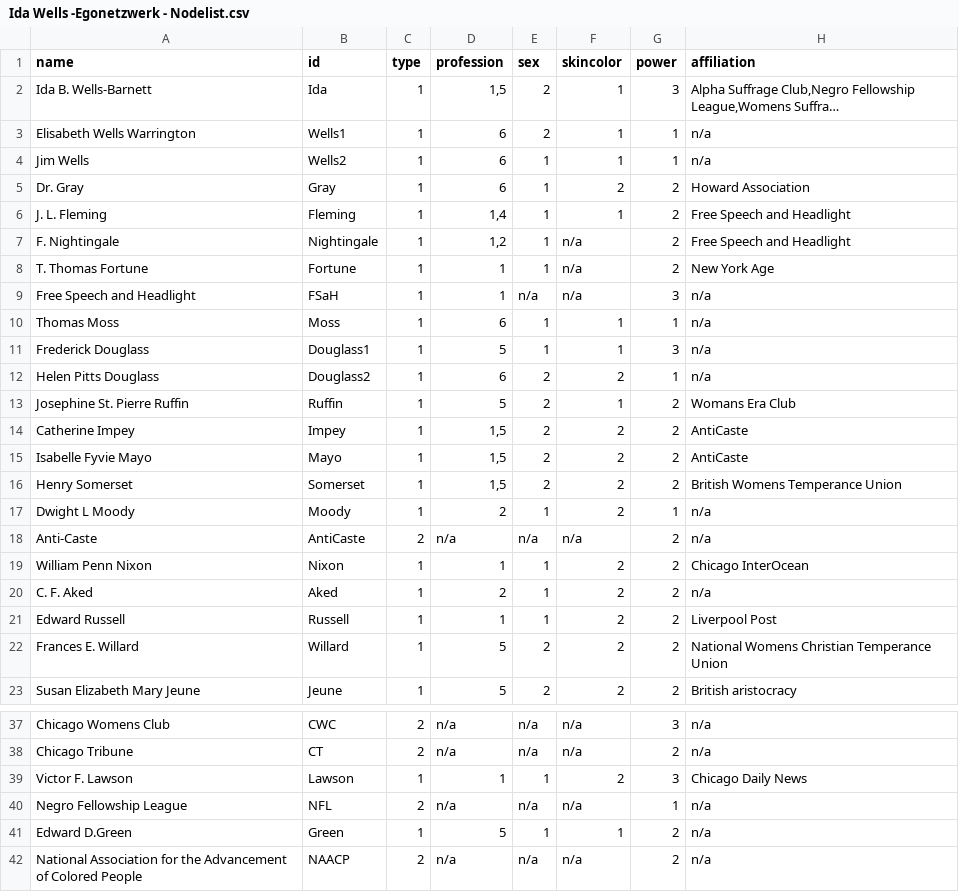
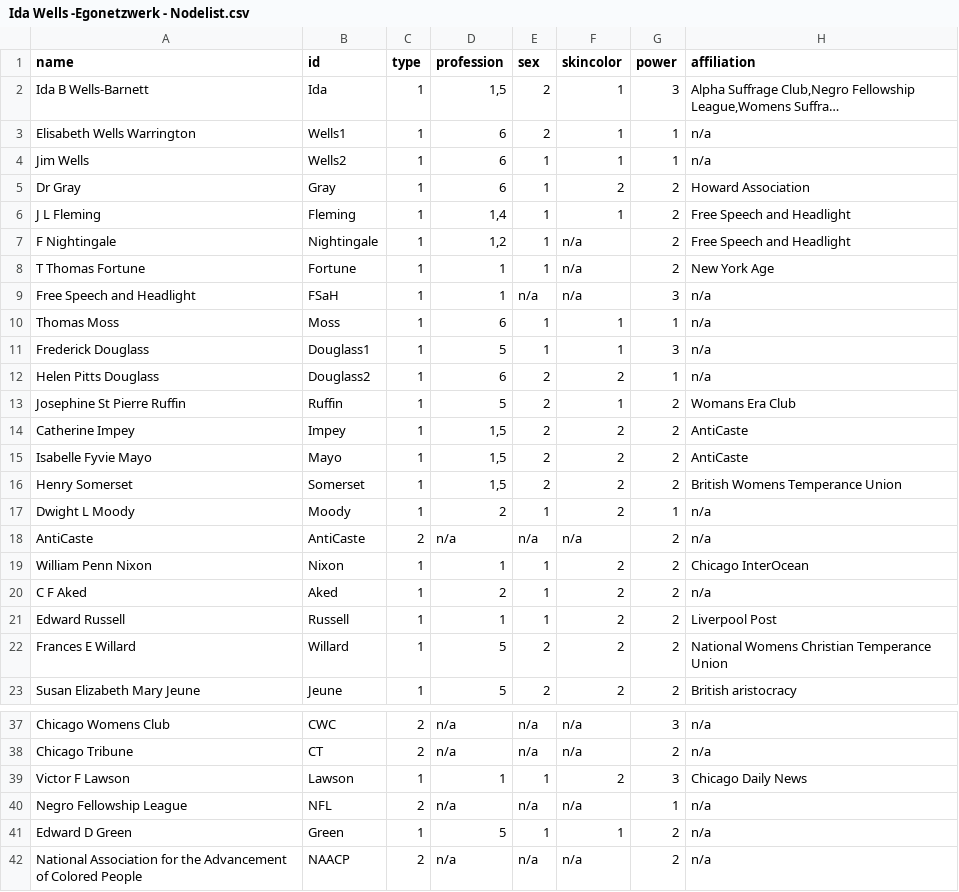
Before and after one commit to NiclasReichelt/Ida-Wells, a CSV file: Ida Wells -Egonetzwerk - Nodelist.csv, drawn as a sheet; only a part is shown, gaps mark what is left out; long unchanged cells end in …; the diff covers the shown part only; the diff names each change by its address in the sheet, - before the commit and + after, or states it on an @@ line.

```diff
--- a/Ida Wells -Egonetzwerk - Nodelist.csv
+++ b/Ida Wells -Egonetzwerk - Nodelist.csv
-A2 (name): Ida B. Wells-Barnett
+A2 (name): Ida B Wells-Barnett
-A5 (name): Dr. Gray
+A5 (name): Dr Gray
-A6 (name): J. L. Fleming
+A6 (name): J L Fleming
-A7 (name): F. Nightingale
+A7 (name): F Nightingale
-A8 (name): T. Thomas Fortune
+A8 (name): T Thomas Fortune
-A13 (name): Josephine St. Pierre Ruffin
+A13 (name): Josephine St Pierre Ruffin
-A18 (name): Anti-Caste
+A18 (name): AntiCaste
-A20 (name): C. F. Aked
+A20 (name): C F Aked
-A22 (name): Frances E. Willard
+A22 (name): Frances E Willard
-A39 (name): Victor F. Lawson
+A39 (name): Victor F Lawson
-A41 (name): Edward D.Green
+A41 (name): Edward D Green
```
Also changed, not shown: 6 edited cells elsewhere in this file, Ida Wells -Egonetzwerk - Edgelist.csv.
